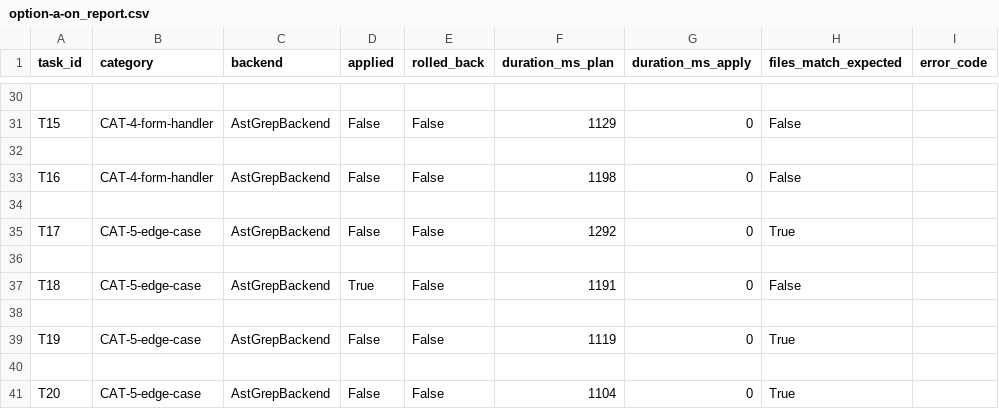
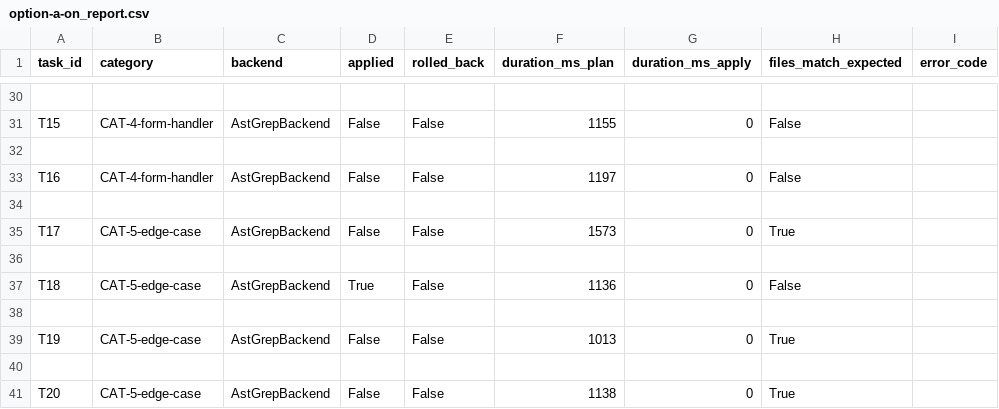
Before and after one commit to Alex1980Alex/1C-Framework, a CSV file: docs/roadmap/benchmark/results/option-a-on_report.csv, drawn as a sheet; only a part is shown, gaps mark what is left out; the diff covers the shown part only; the diff names each change by its address in the sheet, - before the commit and + after, or states it on an @@ line.

```diff
--- a/docs/roadmap/benchmark/results/option-a-on_report.csv
+++ b/docs/roadmap/benchmark/results/option-a-on_report.csv
-F31 (duration_ms_plan): 1129
+F31 (duration_ms_plan): 1155
-F33 (duration_ms_plan): 1198
+F33 (duration_ms_plan): 1197
-F35 (duration_ms_plan): 1292
+F35 (duration_ms_plan): 1573
-F37 (duration_ms_plan): 1191
+F37 (duration_ms_plan): 1136
-F39 (duration_ms_plan): 1119
+F39 (duration_ms_plan): 1013
-F41 (duration_ms_plan): 1104
+F41 (duration_ms_plan): 1138
```
Also changed, not shown: 14 edited cells elsewhere in this file, 5 other files.
